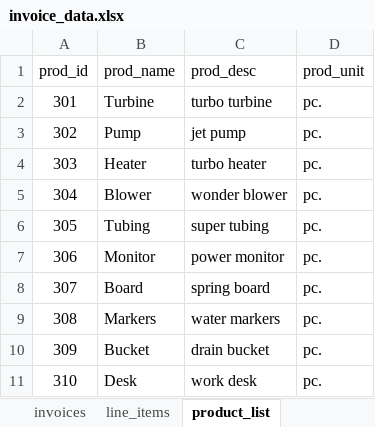
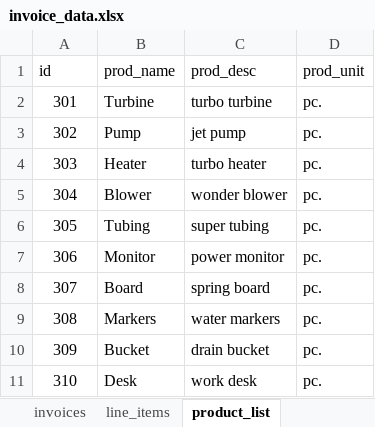
Before and after one commit to terracotta55/cohort3, an Excel workbook: src/python/comp-230/invoice_data.xlsx, sheet product_list, drawn as a sheet; values as stored, in another font and other column widths than the file's, no borders; the diff names each change by its address in the sheet, - before the commit and + after, or states it on an @@ line.

```diff
--- a/src/python/comp-230/invoice_data.xlsx (sheet product_list)
+++ b/src/python/comp-230/invoice_data.xlsx (sheet product_list)
-A1: prod_id
+A1: id
```
Also changed, not shown: sheet invoices, sheet line_items, sheet customers.
